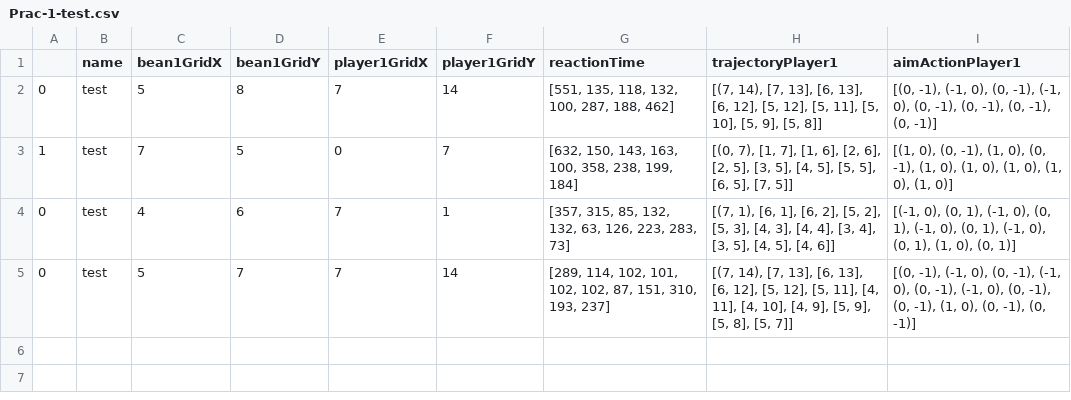
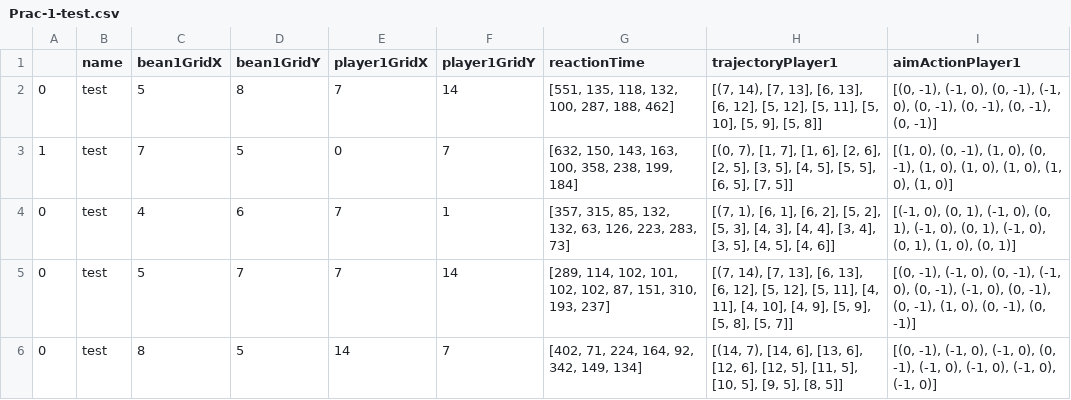
Before and after one commit to chengshaozhe/DukeVIP, a CSV file: human-AI/results/Prac-1-test.csv, drawn as a sheet; the diff names each change by its address in the sheet, - before the commit and + after, or states it on an @@ line.

```diff
--- a/human-AI/results/Prac-1-test.csv
+++ b/human-AI/results/Prac-1-test.csv
+row 6: 0 | test | 8 | 5 | 14 | 7 | [402, 71, 224, 164, 92, 342, 149, 134] | [(14, 7), [14, 6], [13, 6], [12, 6], [12, 5], [11, 5], [10, 5], [9, 5], [8, 5]] | [(0, -1), (-1, 0), (-1, 0), (0, -1), (-1, 0), (-1, 0), (-1, 0), (-1, 0)]
```
Also changed, not shown: human-AI/results/Solo-Bumps-test.csv, 2 other files.
